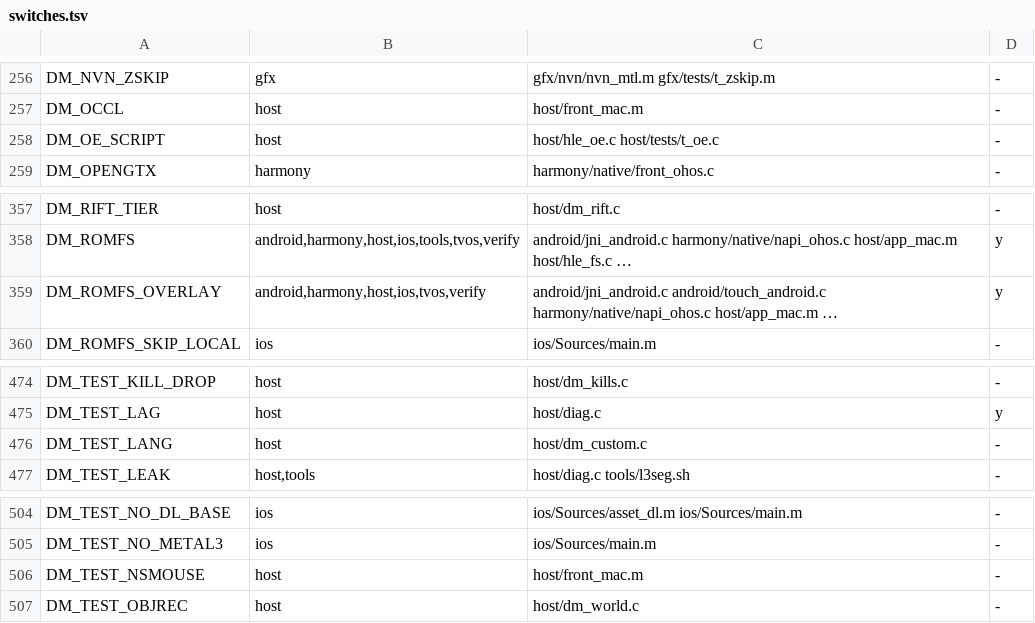
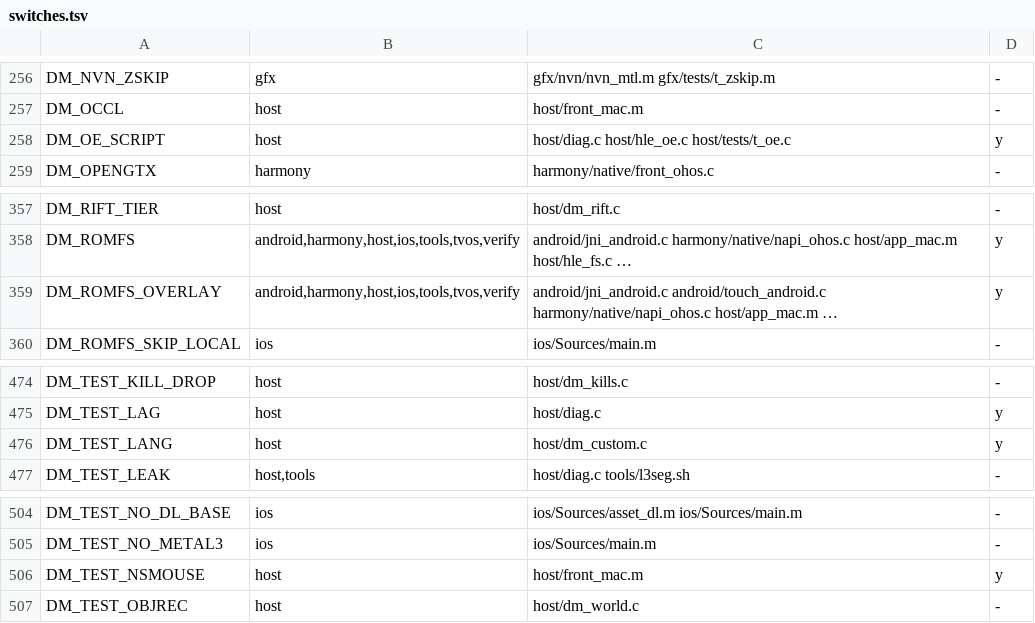
Before and after one commit to PowerBeef/d2r-metal, a TSV file: dm/switches.tsv, drawn as a sheet; only a part is shown, gaps mark what is left out.

```diff
--- a/dm/switches.tsv
+++ b/dm/switches.tsv
@@ -257,3 +257,3 @@ DM_NVN_ZSKIP	gfx	gfx/nvn/nvn_mtl.m gfx/tests/t_zskip.m	-
 DM_OCCL	host	host/front_mac.m	-
-DM_OE_SCRIPT	host	host/hle_oe.c host/tests/t_oe.c	-
+DM_OE_SCRIPT	host	host/diag.c host/hle_oe.c host/tests/t_oe.c	y
 DM_OPENGTX	harmony	harmony/native/front_ohos.c	-
@@ -358,3 +358,3 @@ DM_RIFT_TIER	host	host/dm_rift.c	-
 DM_ROMFS	android,harmony,host,ios,tools,tvos,verify	android/jni_android.c harmony/native/napi_ohos.c host/app_mac.m host/hle_fs.c …	y
-DM_ROMFS_OVERLAY	android,harmony,host,ios,tvos,verify	android/jni_android.c android/touch_android.c harmony/native/napi_ohos.c host/app_mac.m …	y
+DM_ROMFS_OVERLAY	android,harmony,host,ios,tools,tvos,verify	android/jni_android.c android/touch_android.c harmony/native/napi_ohos.c host/app_mac.m …	y
 DM_ROMFS_SKIP_LOCAL	ios	ios/Sources/main.m	-
@@ -475,3 +475,3 @@ DM_TEST_KILL_DROP	host	host/dm_kills.c	-
 DM_TEST_LAG	host	host/diag.c	y
-DM_TEST_LANG	host	host/dm_custom.c	-
+DM_TEST_LANG	host	host/dm_custom.c	y
 DM_TEST_LEAK	host,tools	host/diag.c tools/l3seg.sh	-
@@ -505,3 +505,3 @@ DM_TEST_NO_DL_BASE	ios	ios/Sources/asset_dl.m ios/Sources/main.m	-
 DM_TEST_NO_METAL3	ios	ios/Sources/main.m	-
-DM_TEST_NSMOUSE	host	host/front_mac.m	-
+DM_TEST_NSMOUSE	host	host/front_mac.m	y
 DM_TEST_OBJREC	host	host/dm_world.c	-
```
Also changed, not shown: 10 other files.
